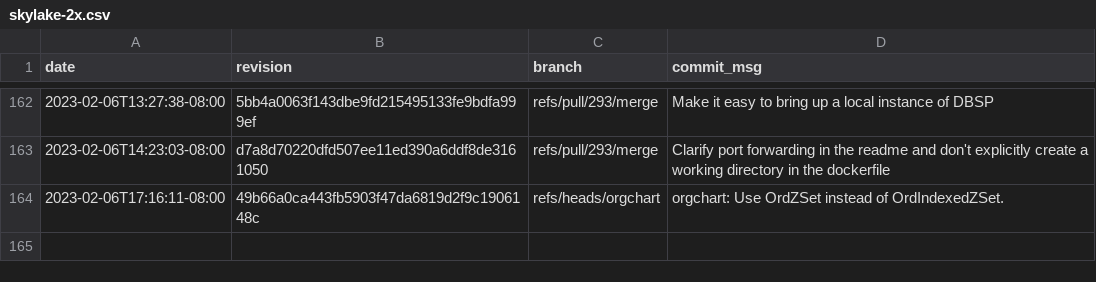
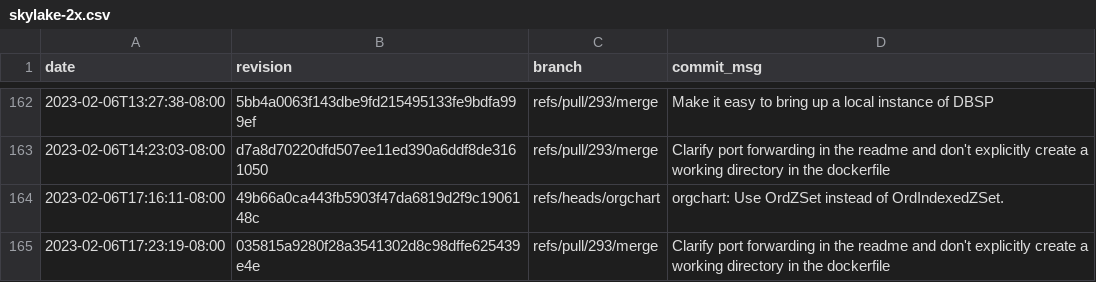
Before and after one commit to gz/dbsp-benchmarks, a CSV file: _data/skylake-2x.csv, drawn as a sheet; only a part is shown, gaps mark what is left out; the diff names each change by its address in the sheet, - before the commit and + after, or states it on an @@ line.

Commit message:
Added benchmark results for 035815a9280f28a3541302d8c98dffe625439e4e.

```diff
--- a/_data/skylake-2x.csv
+++ b/_data/skylake-2x.csv
+row 165: 2023-02-06T17:23:19-08:00 | 035815a9280f28a3541302d8c98dffe625439e4e | refs/pull/293/merge | Clarify port forwarding in the readme and don't explicitly create a working directory in the dockerfile
```
Also changed, not shown: 8 other files.
